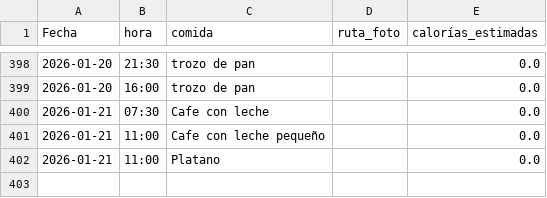
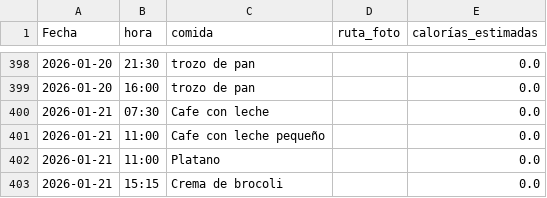
Before and after one commit to teresamattil/registro_salud, a CSV file: comidas.csv, drawn as a sheet; only a part is shown, gaps mark what is left out; the diff names each change by its address in the sheet, - before the commit and + after, or states it on an @@ line.

Commit message:
Añadir comida

```diff
--- a/comidas.csv
+++ b/comidas.csv
+row 403: 2026-01-21 | 15:15 | Crema de brocoli |  | 0.0
```
